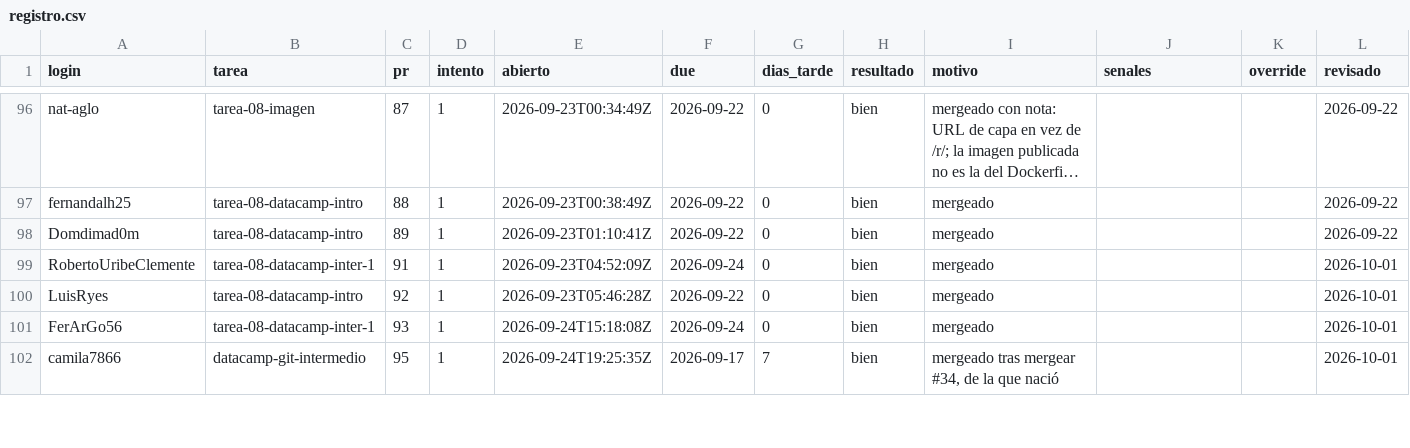
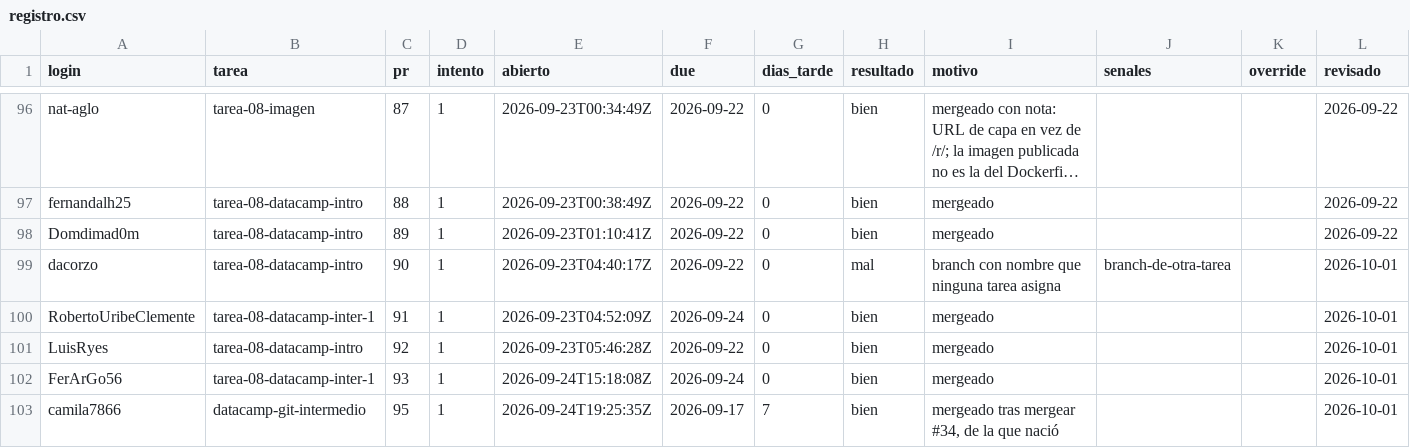
Before and after one commit to raya-lucaria/fdd_o26, a CSV file: registro.csv, drawn as a sheet; only a part is shown, gaps mark what is left out; long unchanged cells end in …; the diff names each change by its address in the sheet, - before the commit and + after, or states it on an @@ line.

Commit message:
registro: dacorzo tarea-08-datacamp-intro #90 mal

```diff
--- a/registro.csv
+++ b/registro.csv
+row 99: dacorzo | tarea-08-datacamp-intro | 90 | 1 | 2026-09-23T04:40:17Z | 2026-09-22 | 0 | mal | branch con nombre que ninguna tarea asigna | branch-de-otra-tarea |  | 2026-10-01
```
